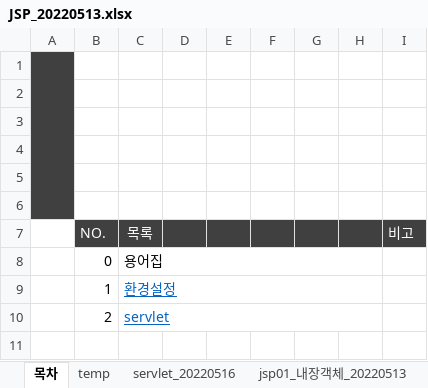
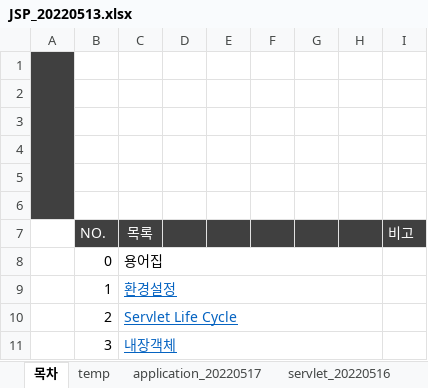
Before and after one commit to kimjoohye/study_WEB, an Excel workbook: doc/JSP_20220513.xlsx, sheet 목차, drawn as a sheet; values as stored, in another font and other column widths than the file's, no borders; the diff names each change by its address in the sheet, - before the commit and + after, or states it on an @@ line.

```diff
--- a/doc/JSP_20220513.xlsx (sheet 목차)
+++ b/doc/JSP_20220513.xlsx (sheet 목차)
+sheet tab: application_20220517
-C10 (목록): servlet
+C10 (목록): Servlet Life Cycle
+row 11:  | 3 | 내장객체
```
Also changed, not shown: charts or pictures.
